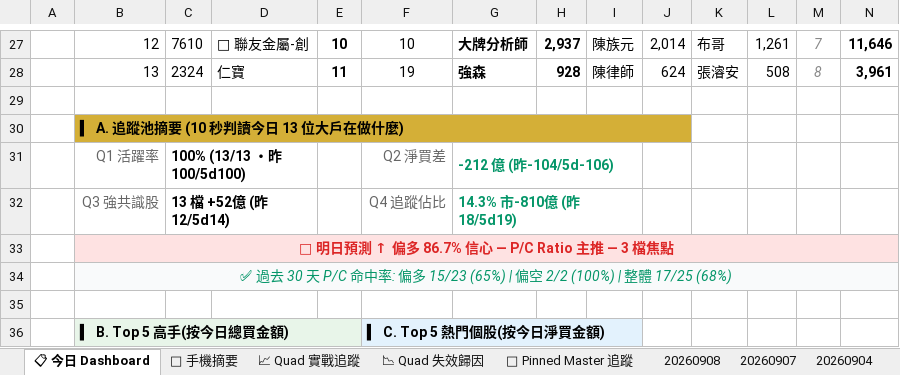
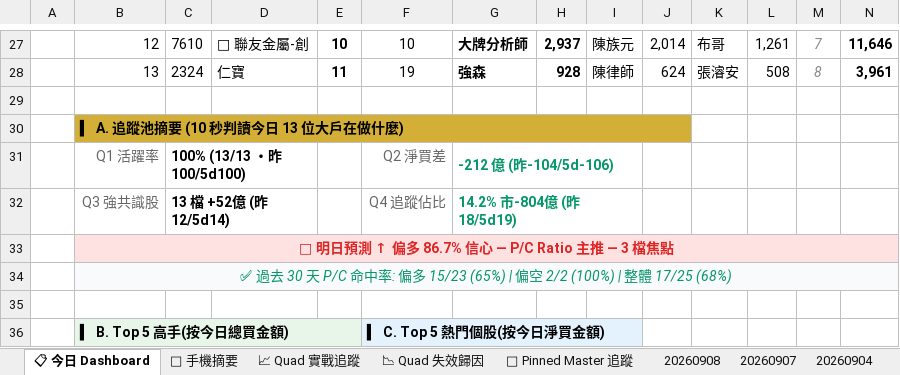
Before and after one commit to EdwardYY1224/CHIP_RADAR_TW, an Excel workbook: data/reports/chip_radar_2026-09.xlsx, sheet 📋 今日 Dashboard, drawn as a sheet; only a part is shown, gaps mark what is left out; values as stored, in another font and other column widths than the file's, no borders; conditional formats and table styles not drawn; the diff names each change by its address in the sheet, - before the commit and + after, or states it on an @@ line.

```diff
--- a/data/reports/chip_radar_2026-09.xlsx (sheet 📋 今日 Dashboard)
+++ b/data/reports/chip_radar_2026-09.xlsx (sheet 📋 今日 Dashboard)
-G32: 14.3% 市-810億 (昨18/5d19)
+G32: 14.2% 市-804億 (昨18/5d19)
```
Also changed, not shown: sheet 20260908, data/reports/latest.xlsx, 19 other files.
